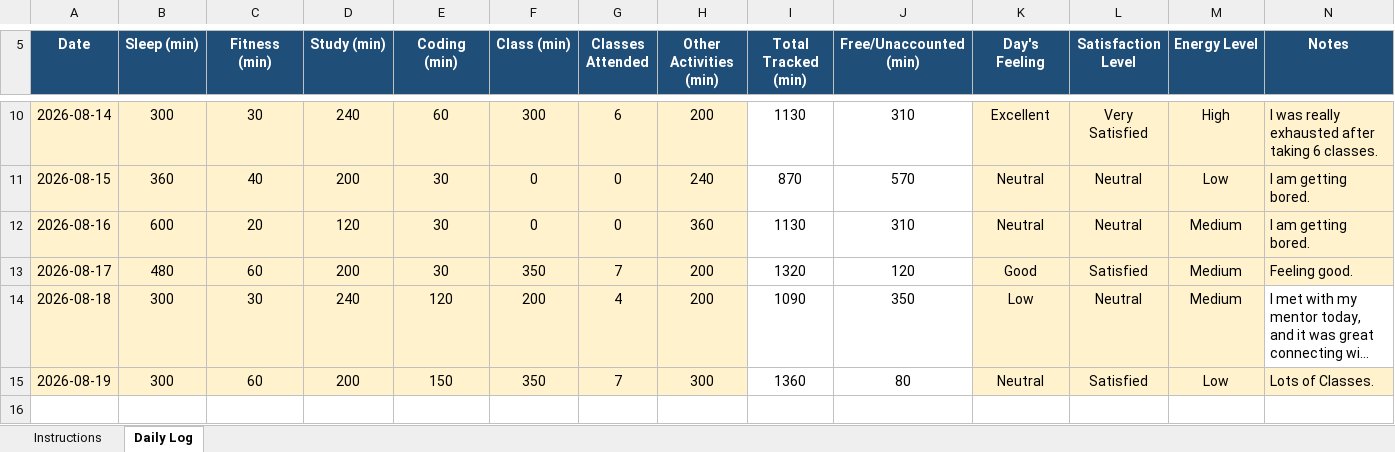
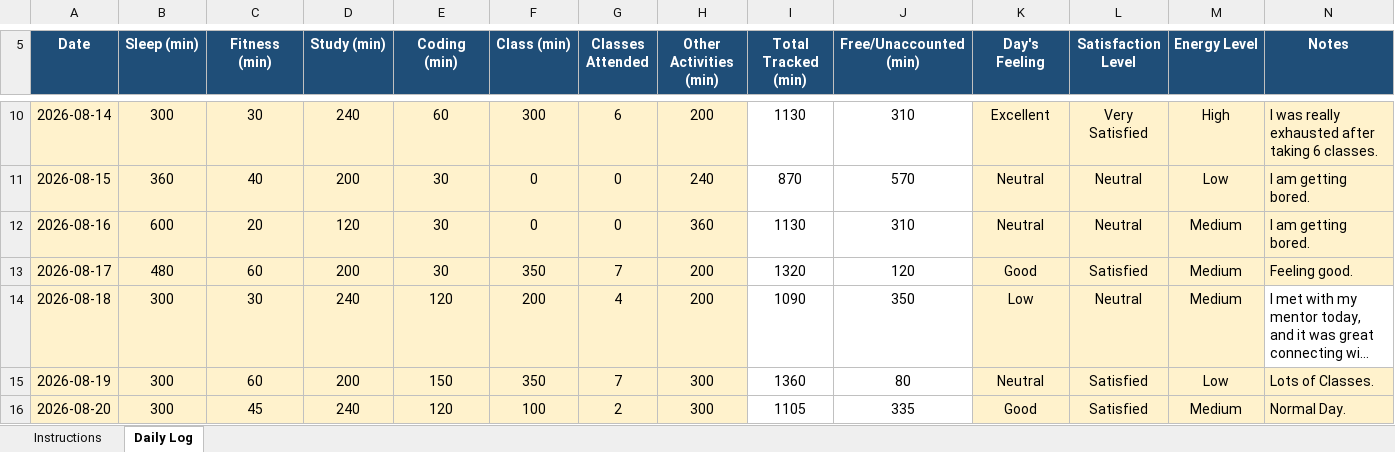
Before and after one commit to vicky2030-analyst/CAP776, an Excel workbook: 12610764.xlsx, sheet Daily Log, drawn as a sheet; only a part is shown, gaps mark what is left out; long unchanged cells end in …; values as stored, in another font and other column widths than the file's, no borders; conditional formats not drawn; the diff names each change by its address in the sheet, - before the commit and + after, or states it on an @@ line.

Commit message:
Eleventh Commit

```diff
--- a/12610764.xlsx (sheet Daily Log)
+++ b/12610764.xlsx (sheet Daily Log)
+row 16: 2026-08-20 | 300 | 45 | 240 | 120 | 100 | 2 | 300 | 1105 | 335 | Good | Satisfied | Medium | Normal Day.
```
